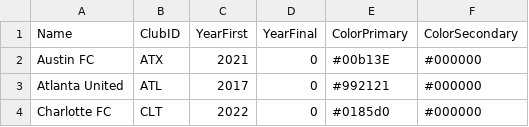
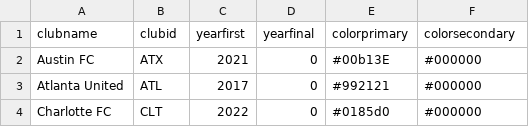
Before and after one commit to braydenweigel/mls-salaries, a CSV file: database/data/teamData/clubs.csv, drawn as a sheet; only a part is shown; removed rows and columns are numbered as before the commit, all else as after; the diff names each change by its address in the sheet, - before the commit and + after, or states it on an @@ line.

```diff
--- a/database/data/teamData/clubs.csv
+++ b/database/data/teamData/clubs.csv
-row 1: Name | ClubID | YearFirst | YearFinal | ColorPrimary | ColorSecondary
+row 1: clubname | clubid | yearfirst | yearfinal | colorprimary | colorsecondary
```
Also changed, not shown: database/data/playerData/databaseFiles/players.csv, 8 other files.
